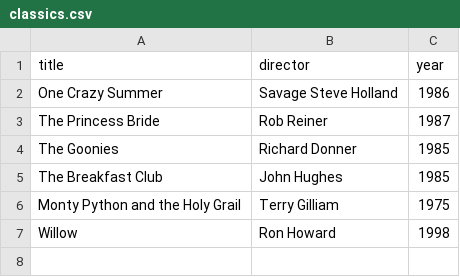
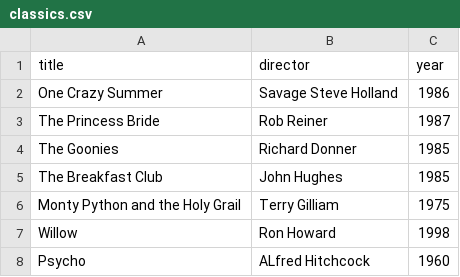
Before and after one commit to KWedey/webflyx, a CSV file: classics.csv, drawn as a sheet.

Commit message:
L: add Psycho

```diff
--- a/classics.csv
+++ b/classics.csv
@@ -7 +7,2 @@ Monty Python and the Holy Grail, Terry Gilliam, 1975
 Willow, Ron Howard, 1998
+Psycho, ALfred Hitchcock, 1960
```
